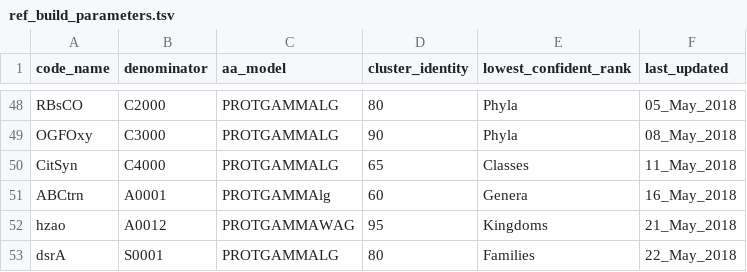
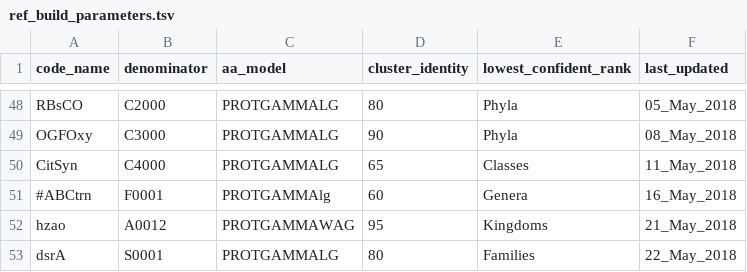
Before and after one commit to hallamlab/TreeSAPP, a TSV file: data/tree_data/ref_build_parameters.tsv, drawn as a sheet; only a part is shown, gaps mark what is left out.

Commit message:
Fixing reference data

```diff
--- a/data/tree_data/ref_build_parameters.tsv
+++ b/data/tree_data/ref_build_parameters.tsv
@@ -50,3 +50,3 @@ OGFOxy	C3000	PROTGAMMALG	90	Phyla	08_May_2018
 CitSyn	C4000	PROTGAMMALG	65	Classes	11_May_2018
-ABCtrn	A0001	PROTGAMMAlg	60	Genera	16_May_2018
+#ABCtrn	F0001	PROTGAMMAlg	60	Genera	16_May_2018
 hzao	A0012	PROTGAMMAWAG	95	Kingdoms	21_May_2018
```
Also changed, not shown: 2 other files.
